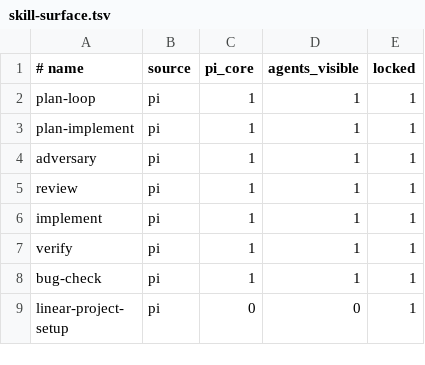
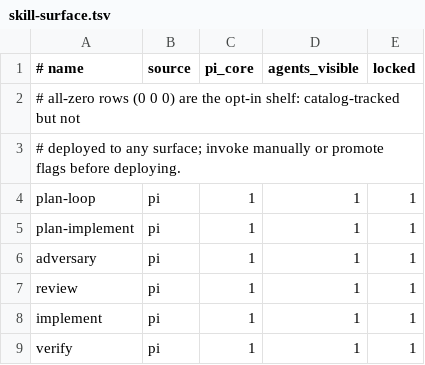
Before and after one commit to Tonours/etabli, a TSV file: workflow/runtime/skill-surface.tsv, drawn as a sheet; only a part is shown; the shorter side is filled out with more unchanged rows; the diff names each change by its address in the sheet, - before the commit and + after, or states it on an @@ line.

Commit message:
feat(workflow): implement ratified direction decisions and dead sweep

```diff
--- a/workflow/runtime/skill-surface.tsv
+++ b/workflow/runtime/skill-surface.tsv
+row 2: # all-zero rows (0 0 0) are the opt-in shelf: catalog-tracked but not
+row 3: # deployed to any surface; invoke manually or promote flags before deploying.
```
Also changed, not shown: 44 other files.
